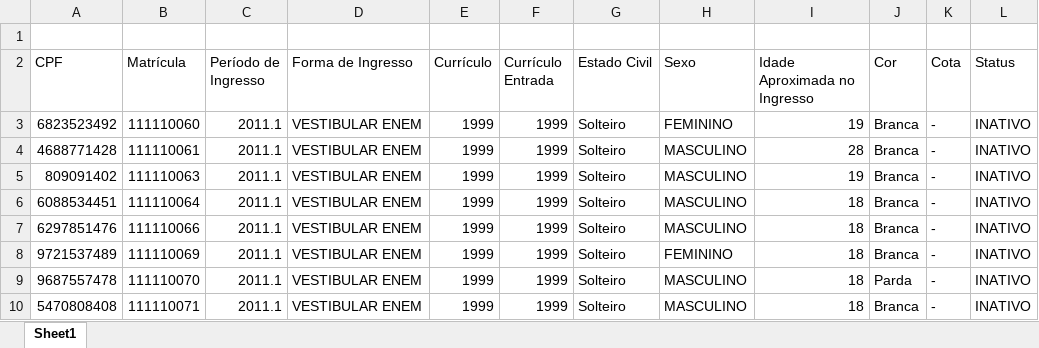
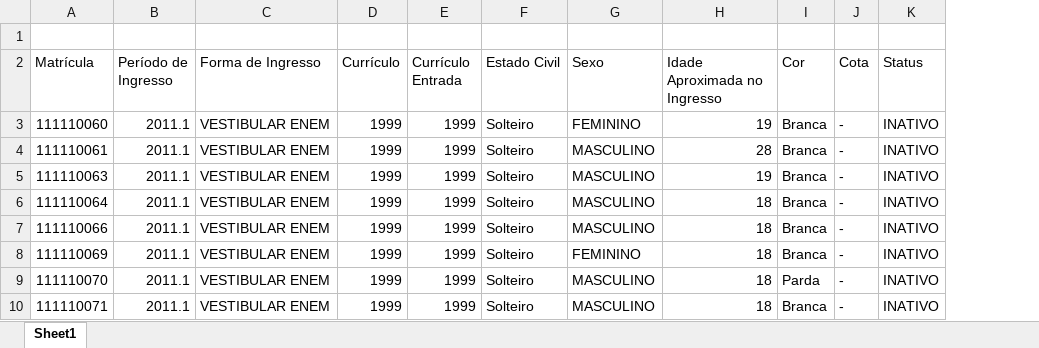
Before and after one commit to DiegoKazadi/ufcg-evasao-impacto-curriculo, an Excel workbook: Dados_Script_Usados/dados/alunos-final.xlsx, sheet Sheet1, drawn as a sheet; only a part is shown; values as stored, in another font and other column widths than the file's, no borders; the diff names each change by its address in the sheet, - before the commit and + after, or states it on an @@ line.

```diff
--- a/Dados_Script_Usados/dados/alunos-final.xlsx (sheet Sheet1)
+++ b/Dados_Script_Usados/dados/alunos-final.xlsx (sheet Sheet1)
-column A (CPF), rows 3-10: 6823523492 | 4688771428 | 809091402 | 6088534451 | 6297851476 | 9721537489 | 9687557478 | 5470808408
```
Also changed, not shown: 5 other files.
